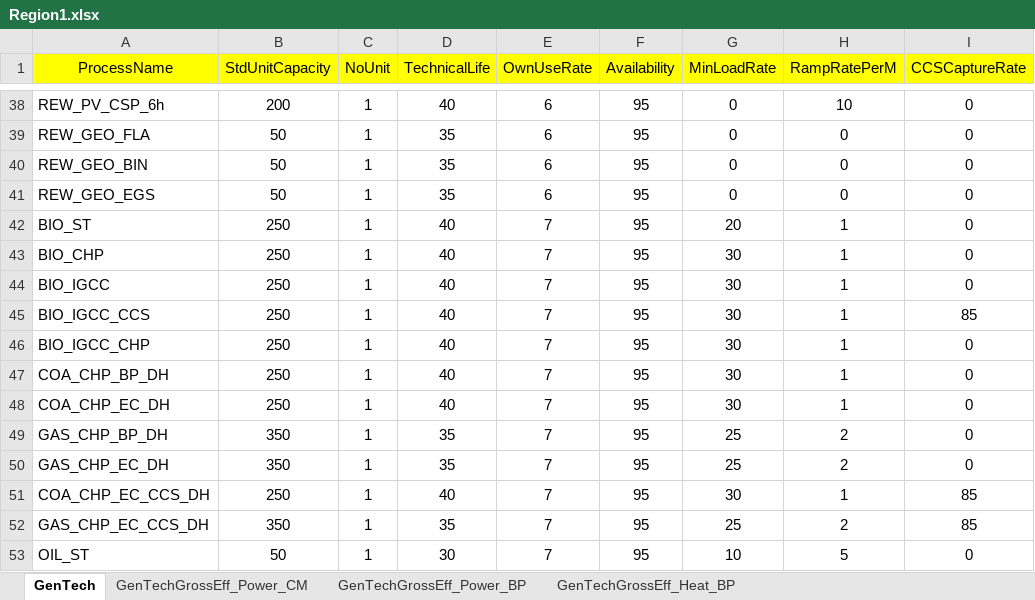
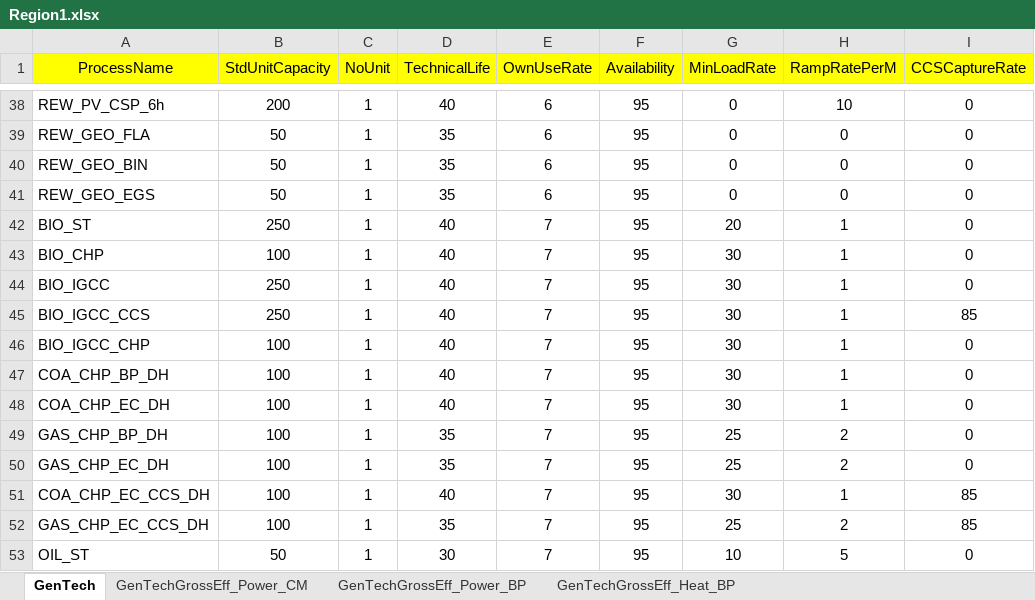
Before and after one commit to chengtachu/MUSE_PSM, an Excel workbook: Data/Assumption/Region_Tech/Region1.xlsx, sheet GenTech, drawn as a sheet; only a part is shown, gaps mark what is left out; values as stored, in another font and other column widths than the file's, no borders; the diff names each change by its address in the sheet, - before the commit and + after, or states it on an @@ line.

```diff
--- a/Data/Assumption/Region_Tech/Region1.xlsx (sheet GenTech)
+++ b/Data/Assumption/Region_Tech/Region1.xlsx (sheet GenTech)
-B43 (StdUnitCapacity): 250
+B43 (StdUnitCapacity): 100
-B46:B48 (StdUnitCapacity): 250
+B46:B48 (StdUnitCapacity): 100
-B49:B50 (StdUnitCapacity): 350
+B49:B50 (StdUnitCapacity): 100
-B51 (StdUnitCapacity): 250
+B51 (StdUnitCapacity): 100
-B52 (StdUnitCapacity): 350
+B52 (StdUnitCapacity): 100
```
Also changed, not shown: Data/Assumption/Region_Cost/Region1.xlsx, Data/Input/Zone_DemandHeat/ZoneA1.xlsx, 10 other files.
